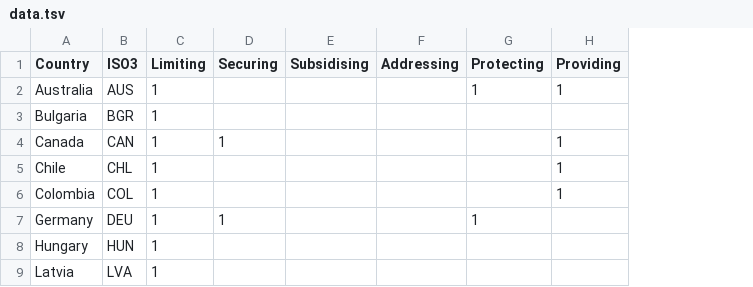
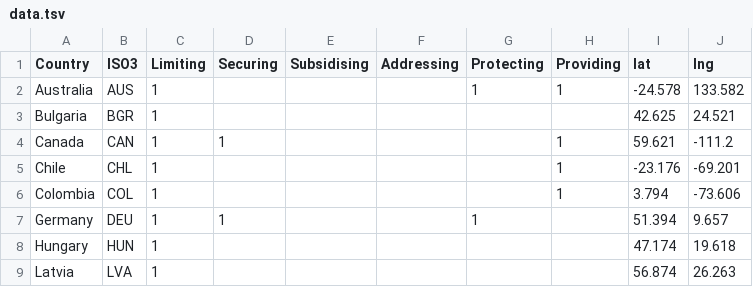
Before and after one commit to gitvfd/oecd-pensions-outlook, a TSV file: data/data.tsv, drawn as a sheet; only a part is shown; the diff names each change by its address in the sheet, - before the commit and + after, or states it on an @@ line.

```diff
--- a/data/data.tsv
+++ b/data/data.tsv
+column I (lat), rows 2-9: -24.578 | 42.625 | 59.621 | -23.176 | 3.794 | 51.394 | 47.174 | 56.874
+column J (lng), rows 2-9: 133.582 | 24.521 | -111.2 | -69.201 | -73.606 | 9.657 | 19.618 | 26.263
```
Also changed, not shown: 3 other files.
